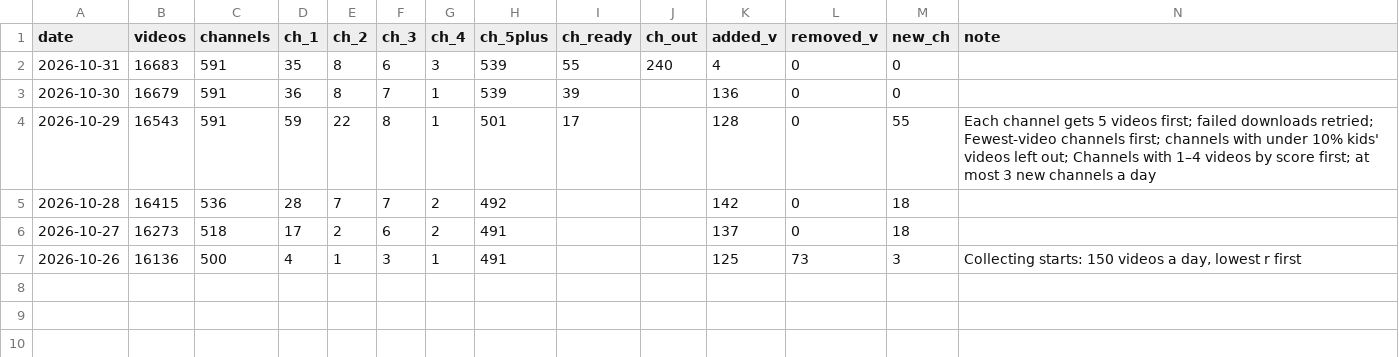
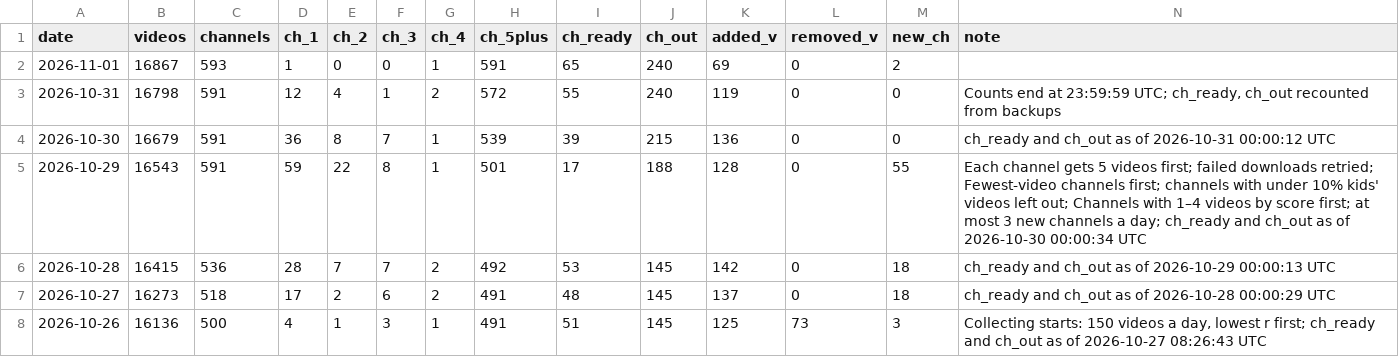
Before and after one commit to AISmithLab/hyperstim, a TSV file: backend/data/collected/CHANGELOG.tsv, drawn as a sheet.

Commit message:
data: Add 69 videos and 2 channels (2026-11-01)

```diff
--- a/backend/data/collected/CHANGELOG.tsv
+++ b/backend/data/collected/CHANGELOG.tsv
@@ -1,7 +1,8 @@
 date	videos	channels	ch_1	ch_2	ch_3	ch_4	ch_5plus	ch_ready	ch_out	added_v	removed_v	new_ch	note
-2026-10-31	16683	591	35	8	6	3	539	55	240	4	0	0	
-2026-10-30	16679	591	36	8	7	1	539	39		136	0	0	
-2026-10-29	16543	591	59	22	8	1	501	17		128	0	55	Each channel gets 5 videos first; failed downloads retried; Fewest-video channels first; channels with under 10% kids' videos left out; Channels with 1–4 videos by score first; at most 3 new channels a day
-2026-10-28	16415	536	28	7	7	2	492			142	0	18	
-2026-10-27	16273	518	17	2	6	2	491			137	0	18	
-2026-10-26	16136	500	4	1	3	1	491			125	73	3	Collecting starts: 150 videos a day, lowest r first
+2026-11-01	16867	593	1	0	0	1	591	65	240	69	0	2	
+2026-10-31	16798	591	12	4	1	2	572	55	240	119	0	0	Counts end at 23:59:59 UTC; ch_ready, ch_out recounted from backups
+2026-10-30	16679	591	36	8	7	1	539	39	215	136	0	0	ch_ready and ch_out as of 2026-10-31 00:00:12 UTC
+2026-10-29	16543	591	59	22	8	1	501	17	188	128	0	55	Each channel gets 5 videos first; failed downloads retried; Fewest-video channels first; channels with under 10% kids' videos left out; Channels with 1–4 videos by score first; at most 3 new channels a day; ch_ready and ch_out as of 2026-10-30 00:00:34 UTC
+2026-10-28	16415	536	28	7	7	2	492	53	145	142	0	18	ch_ready and ch_out as of 2026-10-29 00:00:13 UTC
+2026-10-27	16273	518	17	2	6	2	491	48	145	137	0	18	ch_ready and ch_out as of 2026-10-28 00:00:29 UTC
+2026-10-26	16136	500	4	1	3	1	491	51	145	125	73	3	Collecting starts: 150 videos a day, lowest r first; ch_ready and ch_out as of 2026-10-27 08:26:43 UTC
```
Also changed, not shown: backend/data/collected/excluded-channels.tsv, 3 other files.
